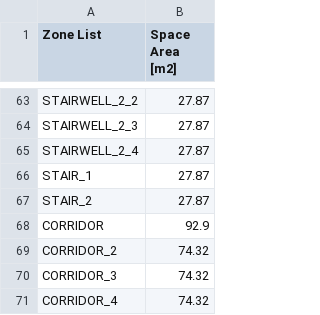
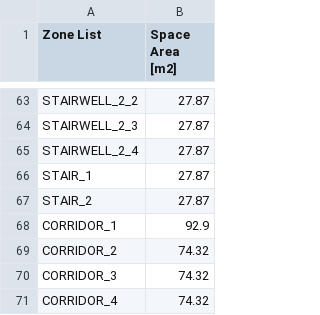
Before and after one commit to nklammer/MORmod_R, a CSV file: files/ZoneFloorArea-Map.csv, drawn as a sheet; only a part is shown, gaps mark what is left out.

Commit message:
Update ZoneFloorArea-Map.csv
change from `CORRIDOR` to `CORRIDOR_1`

```diff
--- a/files/ZoneFloorArea-Map.csv
+++ b/files/ZoneFloorArea-Map.csv
@@ -67,3 +67,3 @@ STAIR_1,27.87
 STAIR_2,27.87
-CORRIDOR,92.9
+CORRIDOR_1,92.9
 CORRIDOR_2,74.32
```
